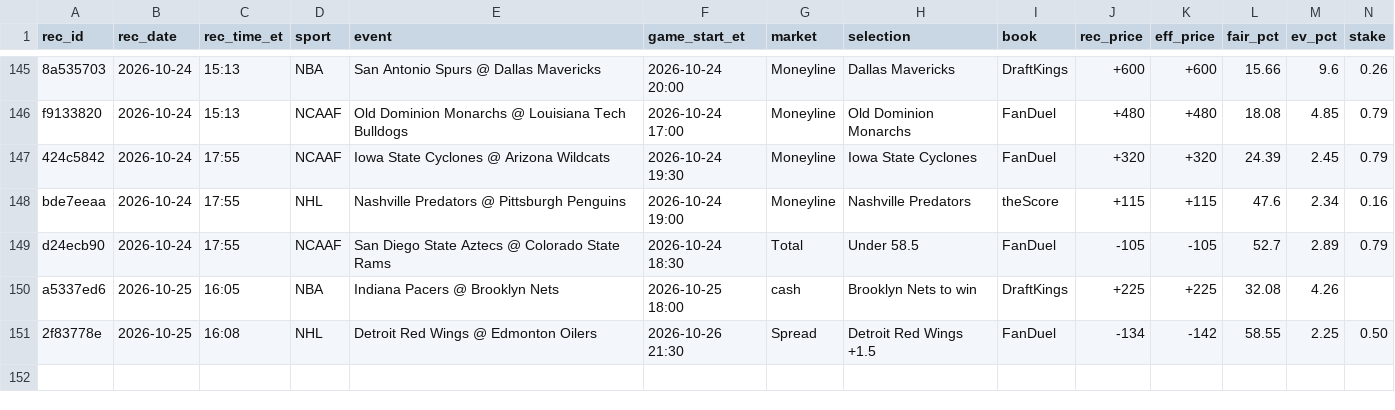
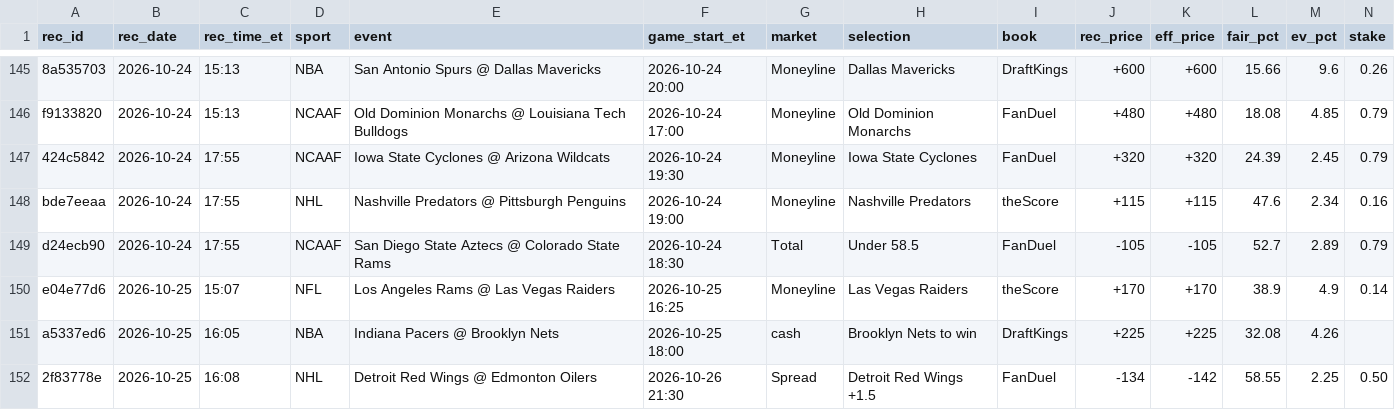
Before and after one commit to s-chuch/bet-dashboard, a CSV file: data/recommendations.csv, drawn as a sheet; only a part is shown, gaps mark what is left out; rows hold the shown columns only; the diff names each change by its address in the sheet, - before the commit and + after, or states it on an @@ line.

Commit message:
box: rec add --sport NFL --event Los Angeles Rams @ Las Vegas Raiders

```diff
--- a/data/recommendations.csv
+++ b/data/recommendations.csv
+row 150: e04e77d6 | 2026-10-25 | 15:07 | NFL | Los Angeles Rams @ Las Vegas Raiders | 2026-10-25 16:25 | Moneyline | Las Vegas Raiders | theScore | +170 | +170 | 38.9 | 4.9 | 0.14
```
